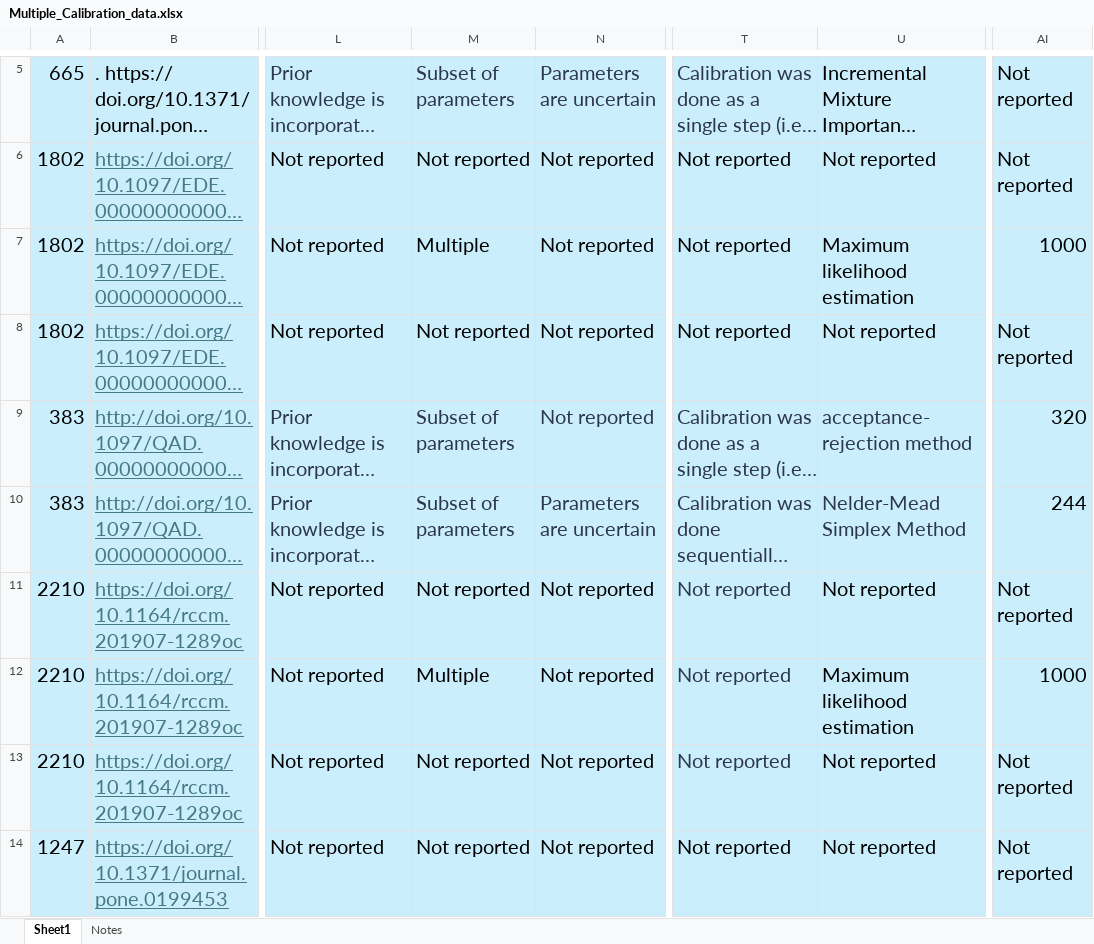
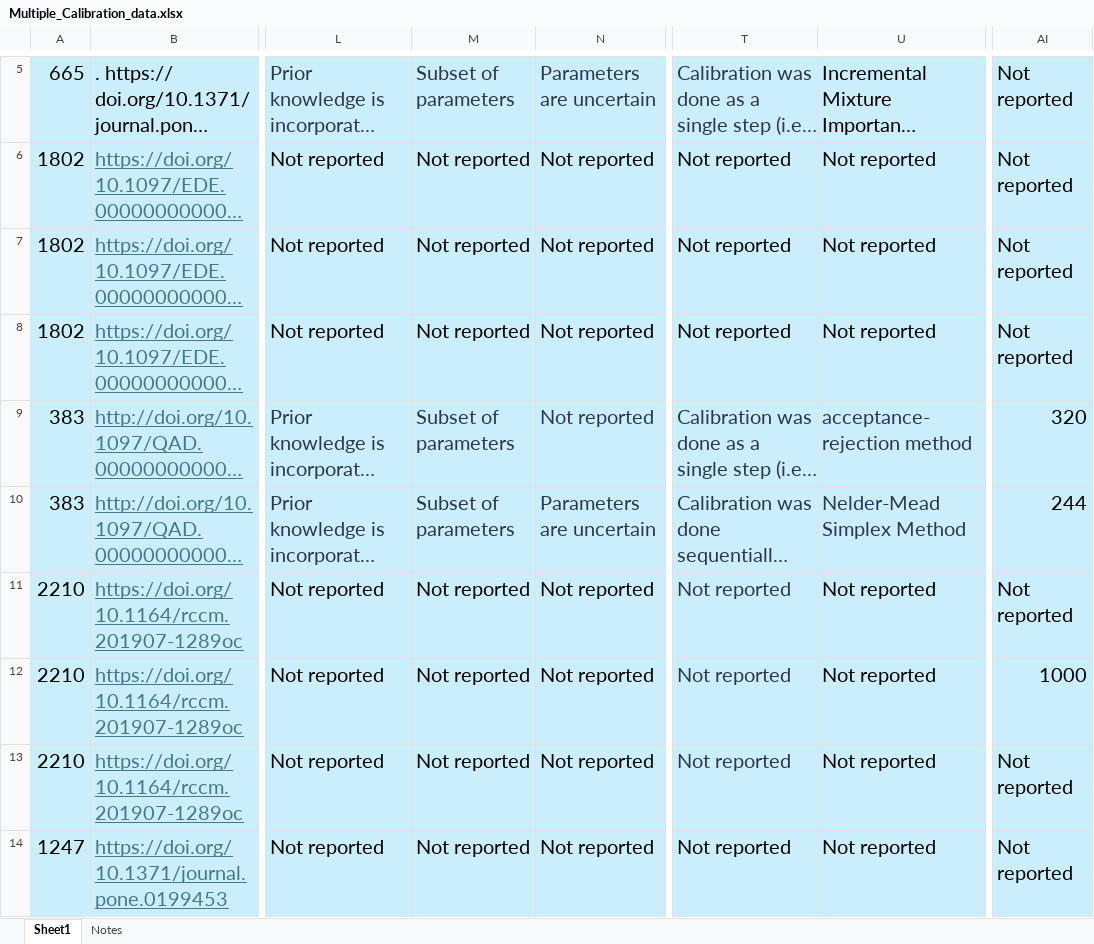
Before and after one commit to Leacavalli/Calibration-Review, an Excel workbook: 0.Raw Data/Multiple_Calibration_data.xlsx, sheet Sheet1, drawn as a sheet; only a part is shown, gaps mark what is left out; long unchanged cells end in …; values as stored, in another font and other column widths than the file's, no borders; the diff names each change by its address in the sheet, - before the commit and + after, or states it on an @@ line.

```diff
--- a/0.Raw Data/Multiple_Calibration_data.xlsx (sheet Sheet1)
+++ b/0.Raw Data/Multiple_Calibration_data.xlsx (sheet Sheet1)
-M7: Multiple
+M7: Not reported
-U7: Maximum likelihood estimation
+U7: Not reported
-AI7: 1000
+AI7: Not reported
-M12: Multiple
+M12: Not reported
-U12: Maximum likelihood estimation
+U12: Not reported
```
Also changed, not shown: 50 other files.
